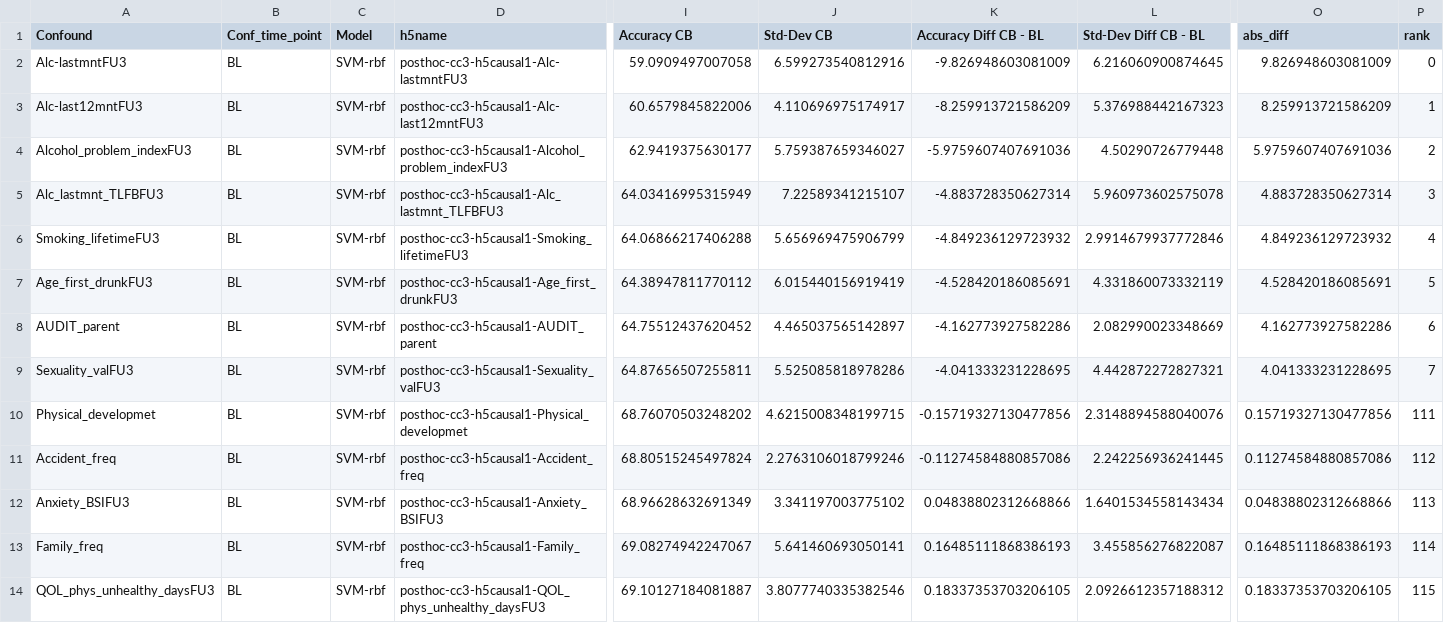
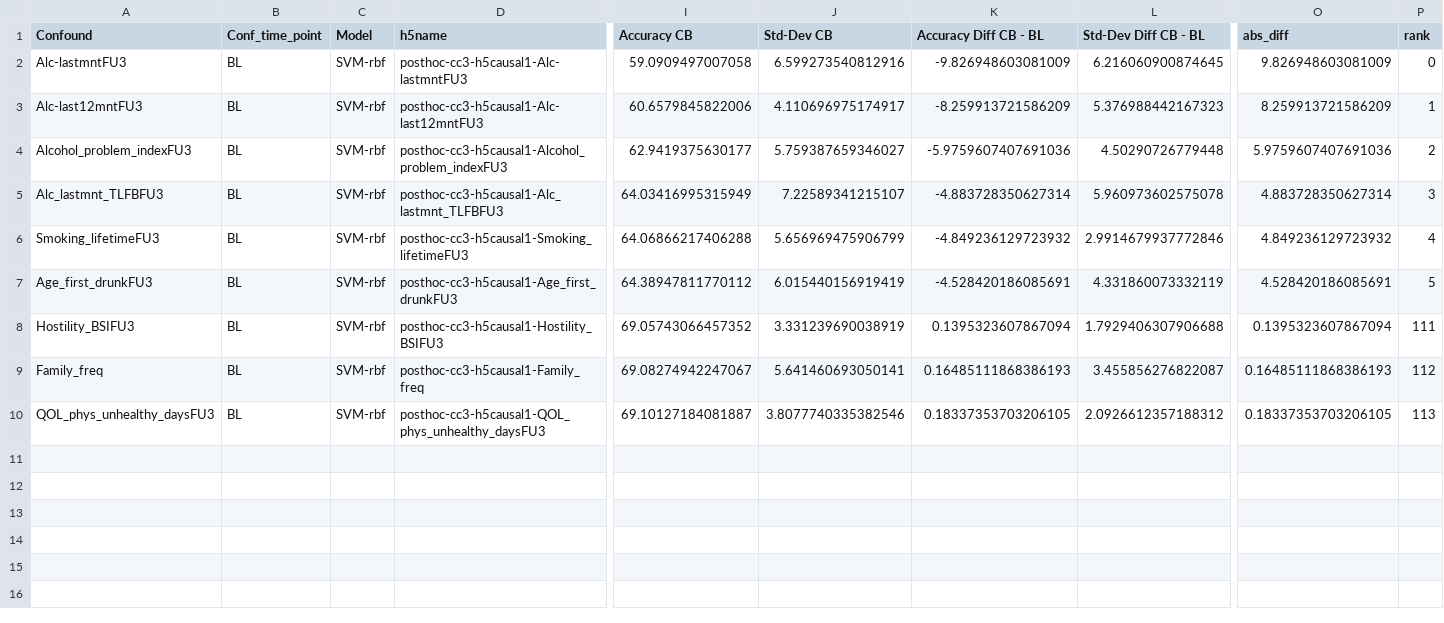
Before and after one commit to RoshanRane/ML_for_IMAGEN, a CSV file: post_hoc_milena/results/results-explorative-h5causal1.csv, drawn as a sheet; only a part is shown, gaps mark what is left out; removed rows and columns are numbered as before the commit, all else as after; rows hold the shown columns only; the diff names each change by its address in the sheet, - before the commit and + after, or states it on an @@ line.

```diff
--- a/post_hoc_milena/results/results-explorative-h5causal1.csv
+++ b/post_hoc_milena/results/results-explorative-h5causal1.csv
-row 8: AUDIT_parent | BL | SVM-rbf | posthoc-cc3-h5causal1-AUDIT_parent | 64.75512437620452 | 4.465037565142897 | -4.162773927582286 | 2.082990023348669 | 4.162773927582286 | 6
-row 9: Sexuality_valFU3 | BL | SVM-rbf | posthoc-cc3-h5causal1-Sexuality_valFU3 | 64.87656507255811 | 5.525085818978286 | -4.041333231228695 | 4.442872272827321 | 4.041333231228695 | 7
-row 10: Physical_developmet | BL | SVM-rbf | posthoc-cc3-h5causal1-Physical_developmet | 68.76070503248202 | 4.6215008348199715 | -0.15719327130477856 | 2.3148894588040076 | 0.15719327130477856 | 111
-row 11: Accident_freq | BL | SVM-rbf | posthoc-cc3-h5causal1-Accident_freq | 68.80515245497824 | 2.2763106018799246 | -0.11274584880857086 | 2.242256936241445 | 0.11274584880857086 | 112
-A8 (Confound): Anxiety_BSIFU3
+A8 (Confound): Hostility_BSIFU3
-D8 (h5name): posthoc-cc3-h5causal1-Anxiety_BSIFU3
+D8 (h5name): posthoc-cc3-h5causal1-Hostility_BSIFU3
-I8 (Accuracy CB): 68.96628632691349
+I8 (Accuracy CB): 69.05743066457352
-J8 (Std-Dev CB): 3.341197003775102
+J8 (Std-Dev CB): 3.331239690038919
-K8 (Accuracy Diff CB - BL): 0.04838802312668866
+K8 (Accuracy Diff CB - BL): 0.1395323607867094
-L8 (Std-Dev Diff CB - BL): 1.6401534558143434
+L8 (Std-Dev Diff CB - BL): 1.7929406307906688
-O8 (abs_diff): 0.04838802312668866
+O8 (abs_diff): 0.1395323607867094
-P8 (rank): 113
+P8 (rank): 111
-P9 (rank): 114
+P9 (rank): 112
-P10 (rank): 115
+P10 (rank): 113
```
Also changed, not shown: post_hoc_milena/results/results-explorative-h5bl.csv, post_hoc_milena/results/results-explorative-h5causal0.csv, 15 other files.
